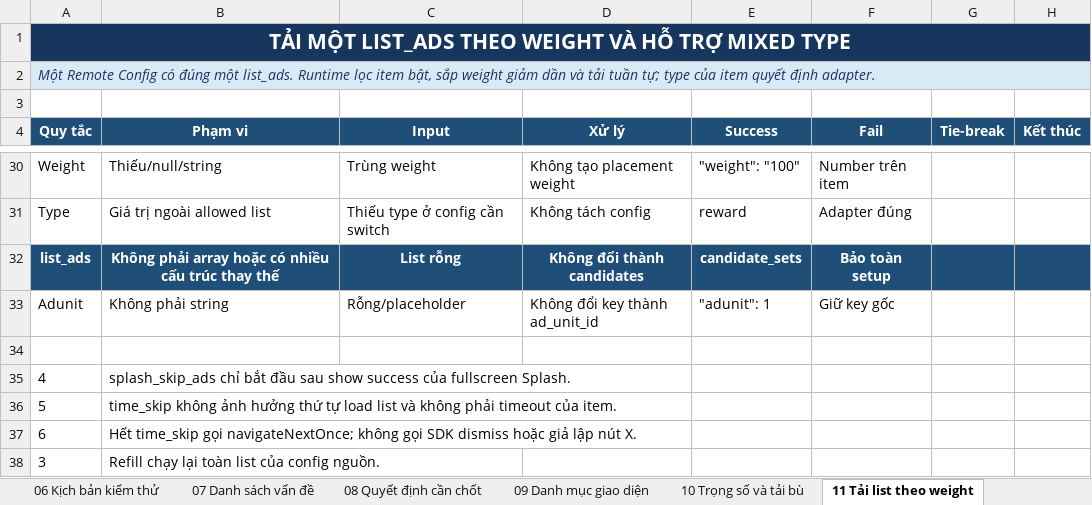
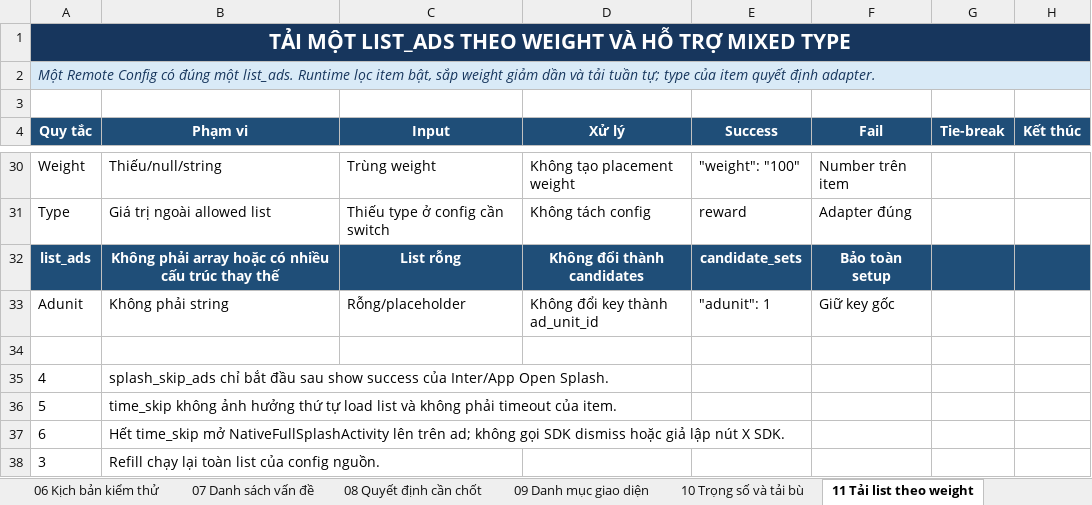
Before and after one commit to studiobummbum/ModuleAdsBumbum, an Excel workbook: docs/Module Ads - Dac ta ky thuat tieng Viet v2.7-full-swipe-close-corrected.xlsx, sheet 11 Tải list theo weight, drawn as a sheet; only a part is shown, gaps mark what is left out; values as stored, in another font and other column widths than the file's, no borders; the diff names each change by its address in the sheet, - before the commit and + after, or states it on an @@ line.

```diff
--- a/docs/Module Ads - Dac ta ky thuat tieng Viet v2.7-full-swipe-close-corrected.xlsx (sheet 11 Tải list theo weight)
+++ b/docs/Module Ads - Dac ta ky thuat tieng Viet v2.7-full-swipe-close-corrected.xlsx (sheet 11 Tải list theo weight)
-B35 (Phạm vi): …success của fullscreen Splash.
+B35 (Phạm vi): …success của Inter/App Open Splash.
-B37 (Phạm vi): Hết time_skip gọi navigateNextOnce; không gọi SDK dismiss hoặc giả lập nút X.
+B37 (Phạm vi): Hết time_skip mở NativeFullSplashActivity lên trên ad; không gọi SDK dismiss hoặc giả lập nút X SDK.
```
Also changed, not shown: sheet 06 Kịch bản kiểm thử, sheet 01 Danh sách vị trí, sheet 05 Luồng tải trước, sheet 00 Tổng quan, sheet 04 Máy trạng thái, sheet 03 Hướng dẫn cấu trúc, 4 more sheets, 30 other files.
